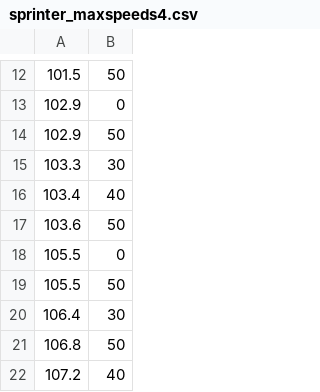
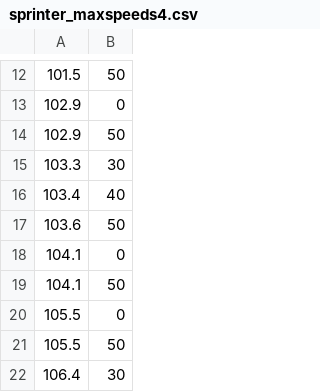
Before and after one commit to nigel-pierce/trainspeedsim, a CSV file: sprinter_maxspeeds4.csv, drawn as a sheet; only a part is shown, gaps mark what is left out; the shorter side is filled out with more unchanged rows.

```diff
--- a/sprinter_maxspeeds4.csv
+++ b/sprinter_maxspeeds4.csv
@@ -17,2 +17,4 @@
 103.6	50
+104.1	0
+104.1	50
 105.5	0
```
Also changed, not shown: 1 other file.
